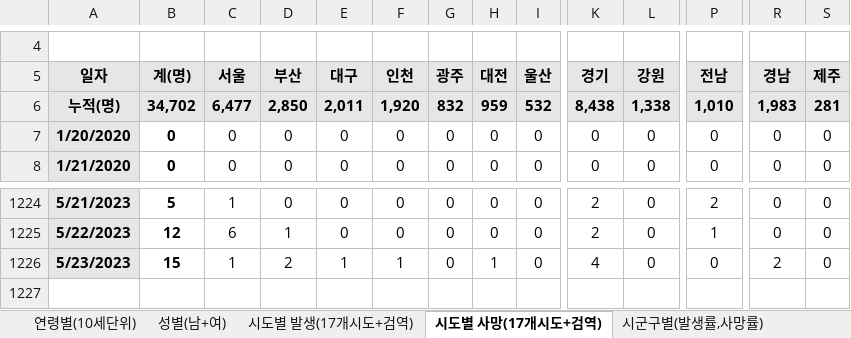
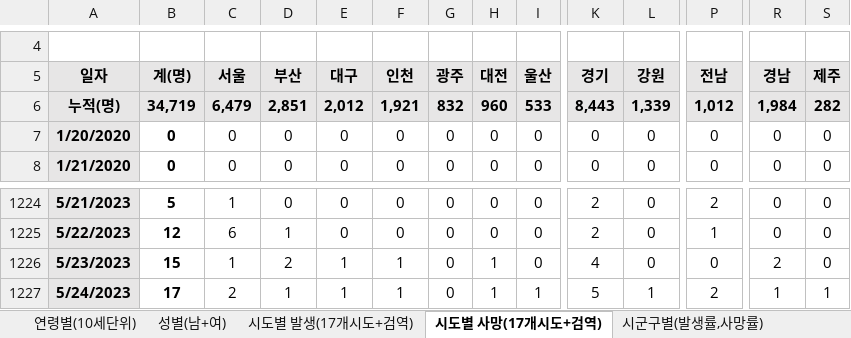
Before and after one commit to jyjang1222/learning-uipath, an Excel workbook: sict/day7/최종Test Folder/input/2023년5월24일_코로나 확진자 rawdata.xlsx, sheet 시도별 사망(17개시도+검역), drawn as a sheet; only a part is shown, gaps mark what is left out; values as stored, in another font and other column widths than the file's, no borders; charts and pictures and table styles not drawn; rows hold the shown columns only; the diff names each change by its address in the sheet, - before the commit and + after, or states it on an @@ line.

```diff
--- a/sict/day7/최종Test Folder/input/2023년5월24일_코로나 확진자 rawdata.xlsx (sheet 시도별 사망(17개시도+검역))
+++ b/sict/day7/최종Test Folder/input/2023년5월24일_코로나 확진자 rawdata.xlsx (sheet 시도별 사망(17개시도+검역))
-B6 (계(명)): 34,702
+B6 (계(명)): 34,719
-C6 (서울): 6,477
+C6 (서울): 6,479
-D6 (부산): 2,850
+D6 (부산): 2,851
-E6 (대구): 2,011
+E6 (대구): 2,012
-F6 (인천): 1,920
+F6 (인천): 1,921
-H6 (대전): 959
+H6 (대전): 960
-I6 (울산): 532
+I6 (울산): 533
-K6 (경기): 8,438
+K6 (경기): 8,443
-L6 (강원): 1,338
+L6 (강원): 1,339
-P6 (전남): 1,010
+P6 (전남): 1,012
-R6 (경남): 1,983
+R6 (경남): 1,984
-S6 (제주): 281
+S6 (제주): 282
+row 1227: 5/24/2023 | 17 | 2 | 1 | 1 | 1 | 0 | 1 | 1 | 5 | 1 | 2 | 1 | 1
```
Also changed, not shown: sheet 시도별 발생(17개시도+검역), sheet 연령별(10세단위), sheet 발생별(국내발생+해외유입), 사망, sheet 성별(남+여), formulas that keep their value, charts or pictures, sict/day7/최종Test Folder/output/2023년5월24일 코로나 확진자 정리본.xlsx, sict/day7/최종Test Folder/output/2023년5월24일 코로나 확진자 정리본_답.xlsx, 26 other files.
